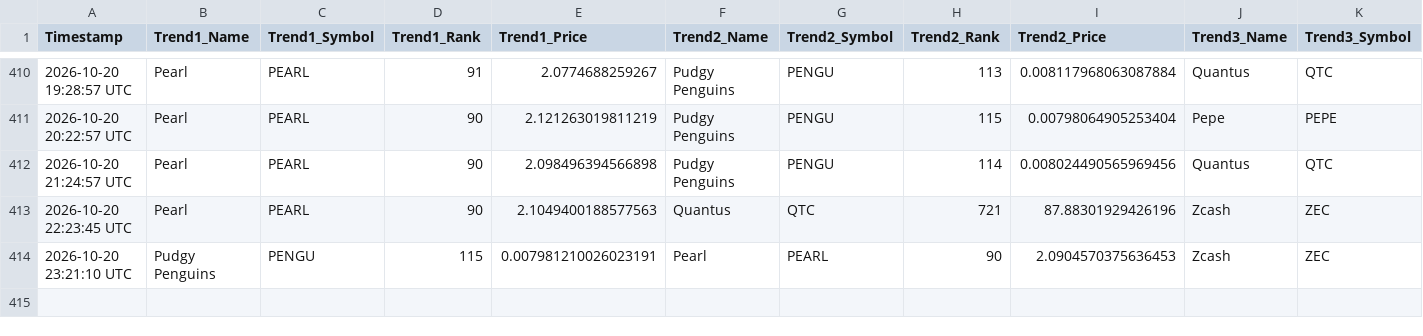
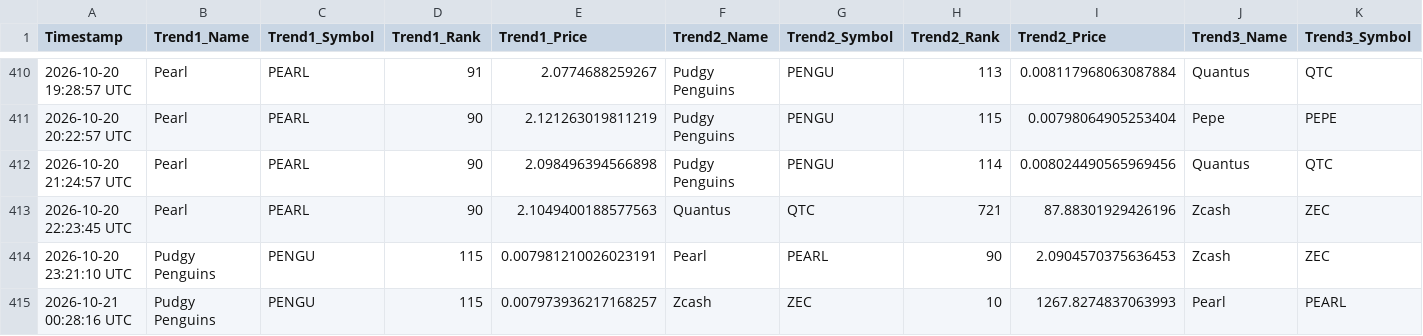
Before and after one commit to ezio-prog/crypto-data-grid, a CSV file: crypto_data_feed.csv, drawn as a sheet; only a part is shown, gaps mark what is left out; rows hold the shown columns only; the diff names each change by its address in the sheet, - before the commit and + after, or states it on an @@ line.

Commit message:
Automated update: Logged data string [skip ci]

```diff
--- a/crypto_data_feed.csv
+++ b/crypto_data_feed.csv
+row 415: 2026-10-21 00:28:16 UTC | Pudgy Penguins | PENGU | 115 | 0.007973936217168257 | Zcash | ZEC | 10 | 1267.8274837063993 | Pearl | PEARL
```
